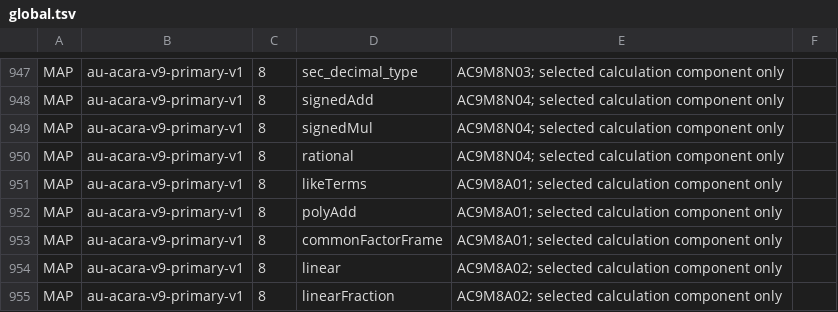
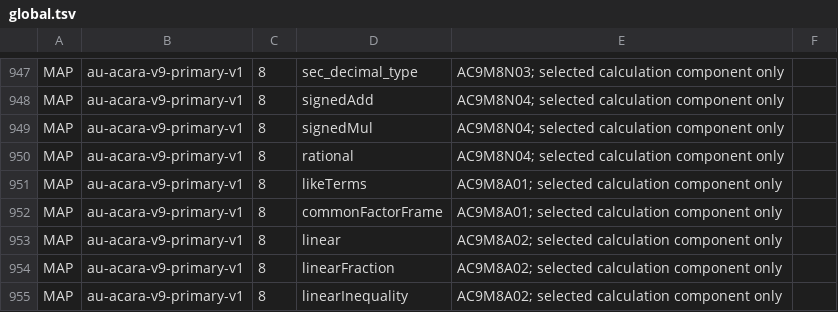
Before and after one commit to logue1114-maker/gomgom-open-education, a TSV file: math/engine/src/main/resources/curricula/global.tsv, drawn as a sheet; only a part is shown, gaps mark what is left out; the shorter side is filled out with more unchanged rows.

```diff
--- a/math/engine/src/main/resources/curricula/global.tsv
+++ b/math/engine/src/main/resources/curricula/global.tsv
@@ -951,3 +951,2 @@ MAP	au-acara-v9-primary-v1	8	rational	AC9M8N04; selected calculation component o
 MAP	au-acara-v9-primary-v1	8	likeTerms	AC9M8A01; selected calculation component only
-MAP	au-acara-v9-primary-v1	8	polyAdd	AC9M8A01; selected calculation component only
 MAP	au-acara-v9-primary-v1	8	commonFactorFrame	AC9M8A01; selected calculation component only
```
Also changed, not shown: 7 other files.
